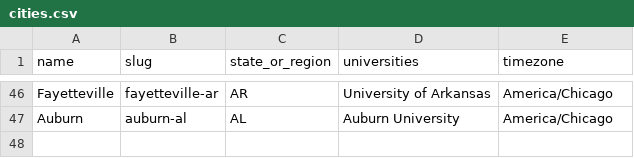
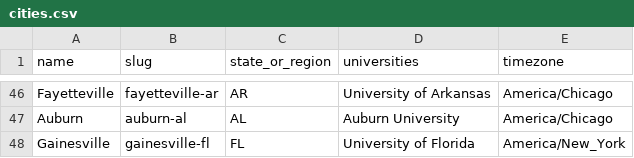
Before and after one commit to reeahna/web_scraping_event_application, a CSV file: backend/data/college_towns/cities.csv, drawn as a sheet; only a part is shown, gaps mark what is left out; the diff names each change by its address in the sheet, - before the commit and + after, or states it on an @@ line.

Commit message:
Add Gainesville, FL college town (University of Florida)

```diff
--- a/backend/data/college_towns/cities.csv
+++ b/backend/data/college_towns/cities.csv
+row 48: Gainesville | gainesville-fl | FL | University of Florida | America/New_York
```
Also changed, not shown: 1 other file.
